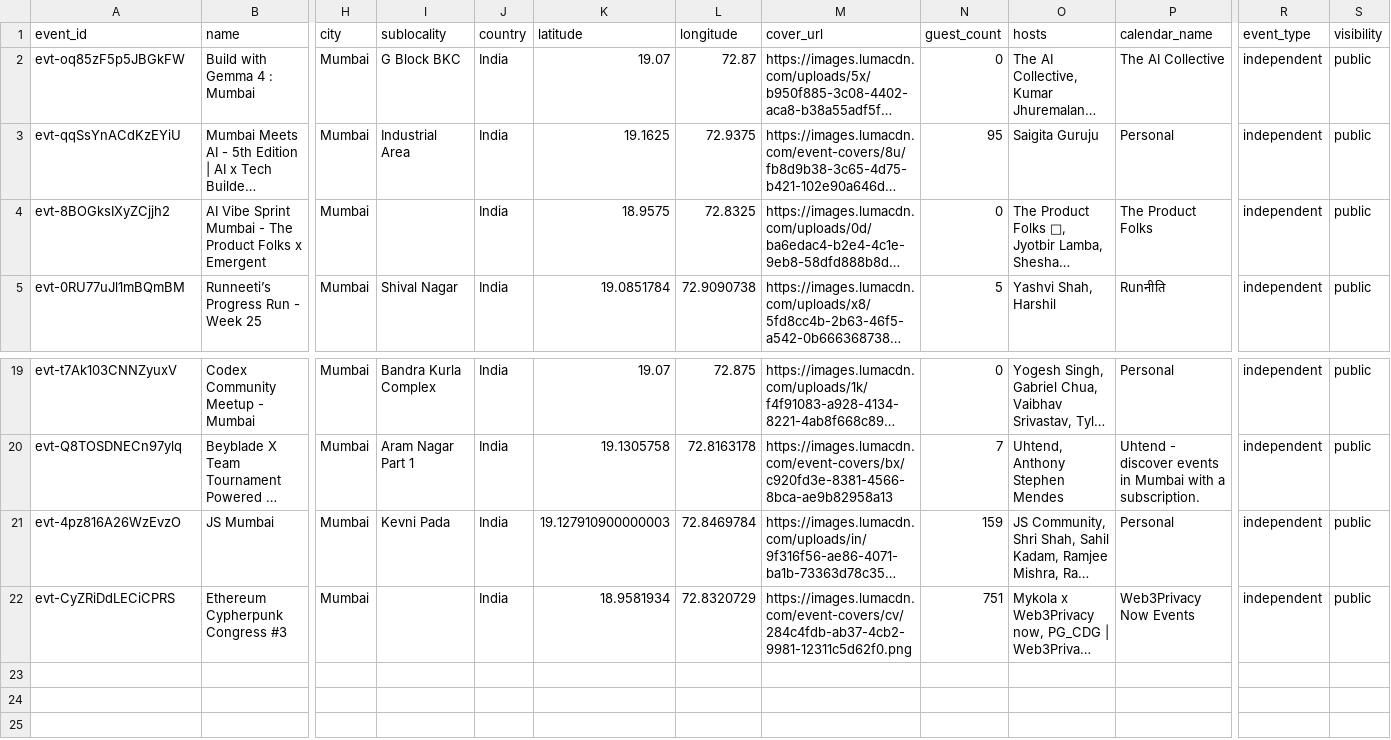
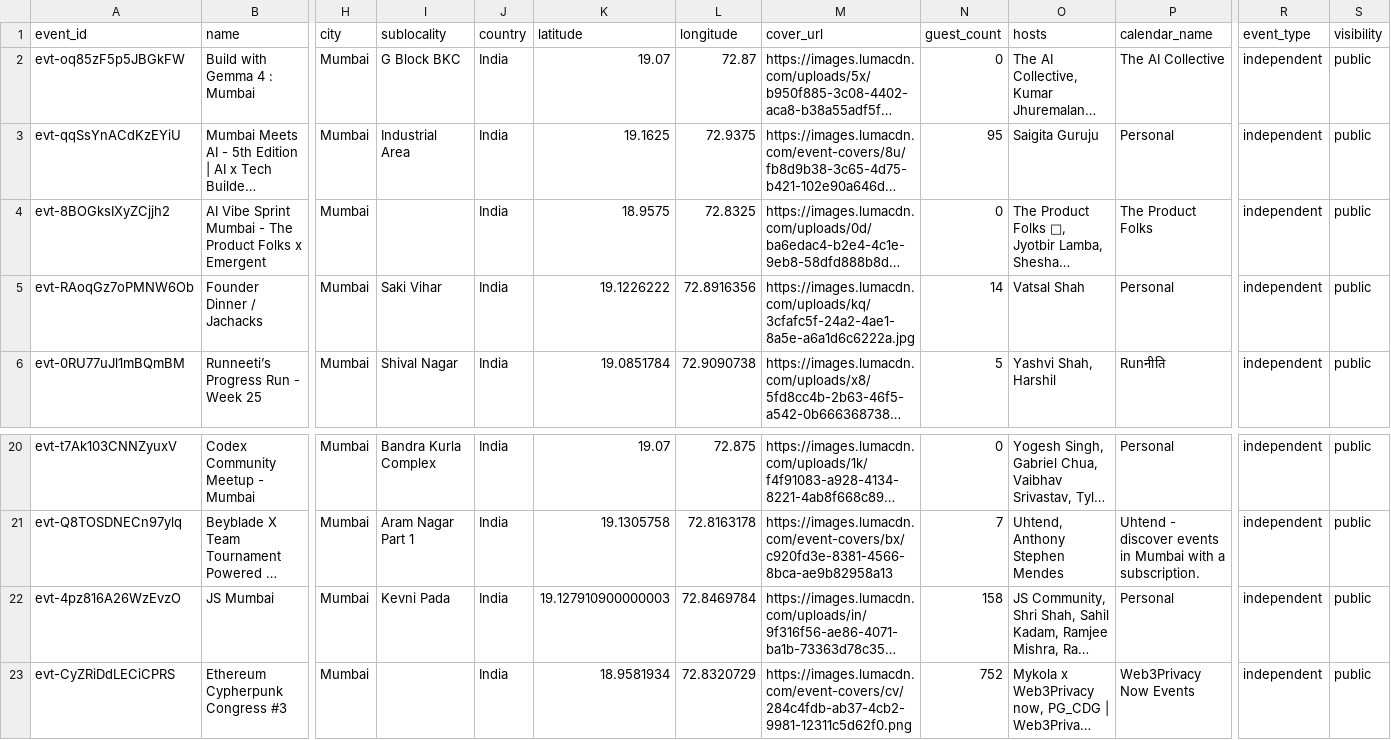
Before and after one commit to himanshusaleria/luma-explore, a CSV file: data/mumbai_latest.csv, drawn as a sheet; only a part is shown, gaps mark what is left out; long unchanged cells end in …; addresses are those after the commit; rows hold the shown columns only; the diff names each change by its address in the sheet, - before the commit and + after, or states it on an @@ line.

```diff
--- a/data/mumbai_latest.csv
+++ b/data/mumbai_latest.csv
+row 5: evt-RAoqGz7oPMNW6Ob | Founder Dinner / Jachacks | Mumbai | Saki Vihar | India | 19.1226222 | 72.8916356 | https://images.lumacdn.com/uploads/kq/3cfafc5f-24a2-4ae1-8a5e-a6a1d6c6222a.jpg | 14 | Vatsal Shah | Personal | independent | public
-N22 (guest_count): 159
+N22 (guest_count): 158
-N23 (guest_count): 751
+N23 (guest_count): 752
```
Also changed, not shown: data/bengaluru_latest.csv, data/boston_latest.csv, 13 other files.
